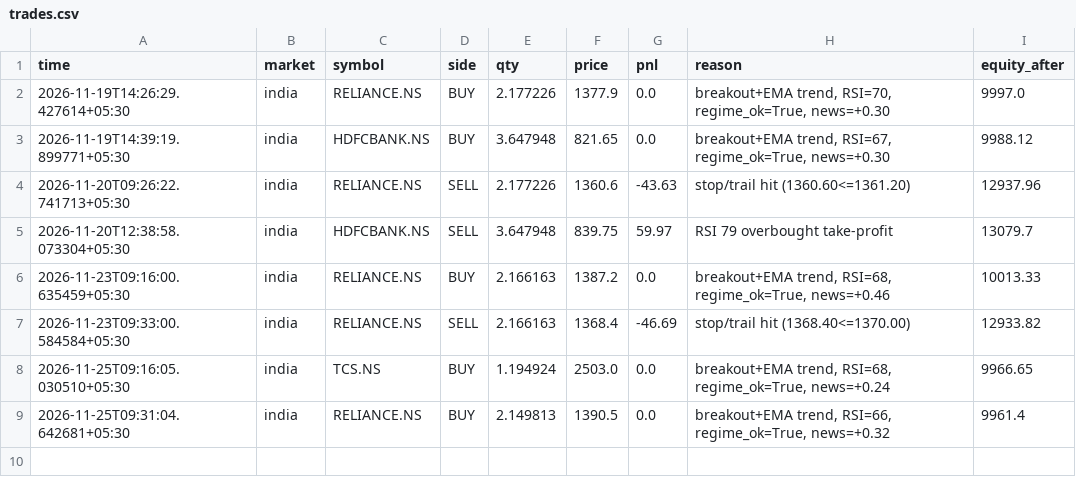
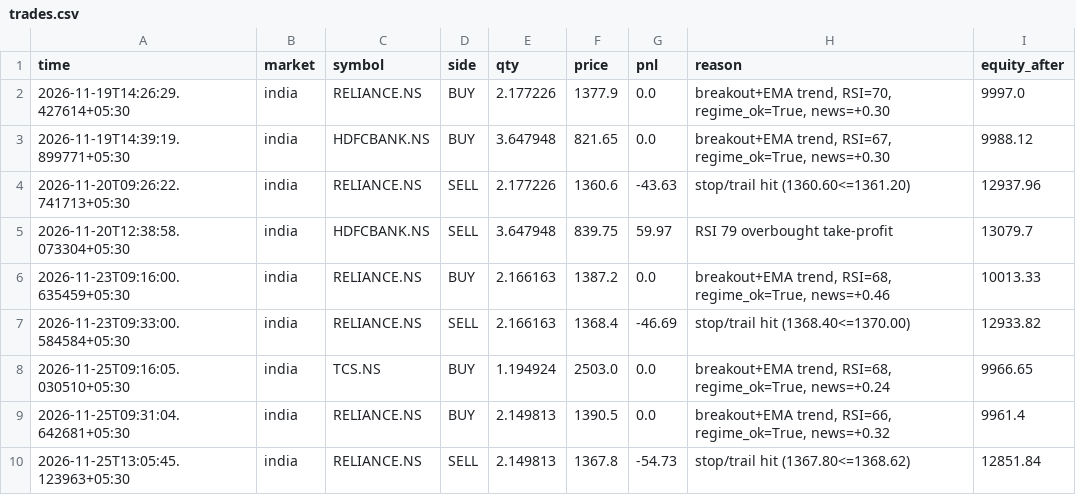
Before and after one commit to tusharghosh66-debug/night-trader, a CSV file: trades.csv, drawn as a sheet.

```diff
--- a/trades.csv
+++ b/trades.csv
@@ -9 +9,2 @@ time,market,symbol,side,qty,price,pnl,reason,equity_after
 2026-11-25T09:31:04.642681+05:30,india,RELIANCE.NS,BUY,2.149813,1390.5,0.0,"breakout+EMA trend, RSI=66, regime_ok=True, news=+0.32",9961.4
+2026-11-25T13:05:45.123963+05:30,india,RELIANCE.NS,SELL,2.149813,1367.8,-54.73,stop/trail hit (1367.80<=1368.62),12851.84
```
Also changed, not shown: 6 other files.
